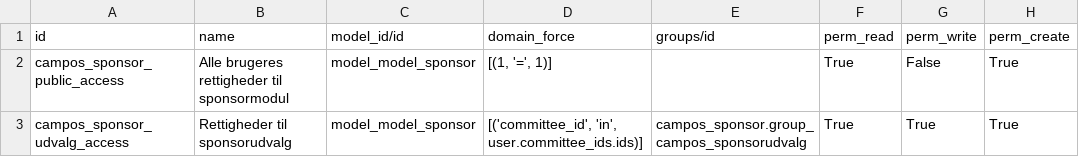
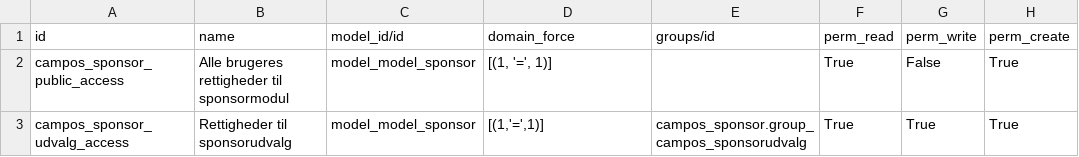
Before and after one commit to sl2017/campos, a CSV file: campos_sponsor/security/ir.rule.csv, drawn as a sheet; only a part is shown; the diff names each change by its address in the sheet, - before the commit and + after, or states it on an @@ line.

```diff
--- a/campos_sponsor/security/ir.rule.csv
+++ b/campos_sponsor/security/ir.rule.csv
-D3 (domain_force): [('committee_id', 'in', user.committee_ids.ids)]
+D3 (domain_force): [(1,'=',1)]
```
Also changed, not shown: 1 other file.
